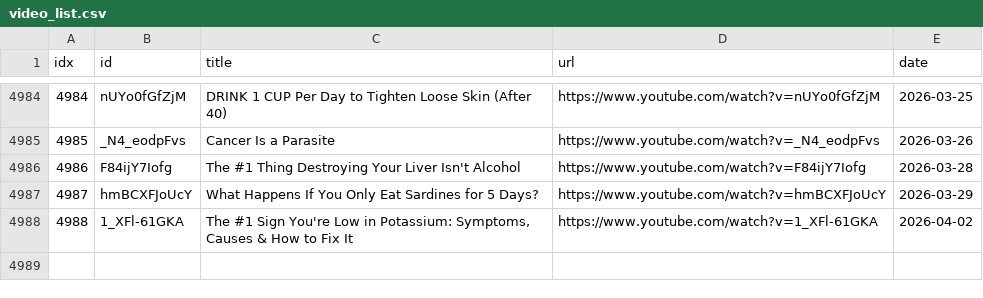
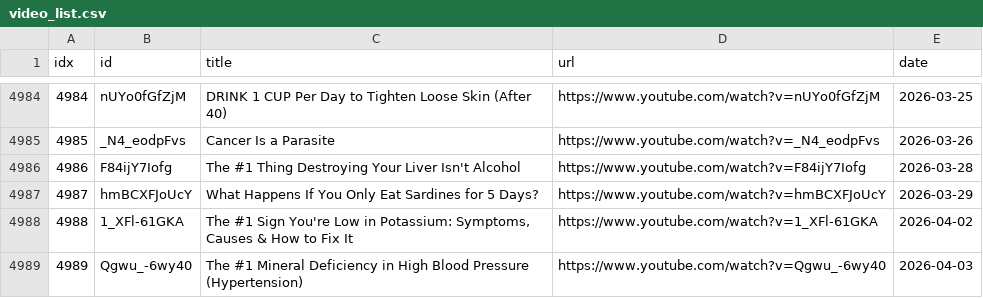
Before and after one commit to sumsjp/Drberg, a CSV file: src/video_list.csv, drawn as a sheet; only a part is shown, gaps mark what is left out.

```diff
--- a/src/video_list.csv
+++ b/src/video_list.csv
@@ -4988 +4988,2 @@ idx,id,title,url,date
 4988,1_XFl-61GKA,"The #1 Sign You're Low in Potassium: Symptoms, Causes & How to Fix It",https://www.youtube.com/watch?v=1_XFl-61GKA,2026-04-02
+4989,Qgwu_-6wy40,The #1 Mineral Deficiency in High Blood Pressure (Hypertension),https://www.youtube.com/watch?v=Qgwu_-6wy40,2026-04-03
```
Also changed, not shown: 4 other files.
